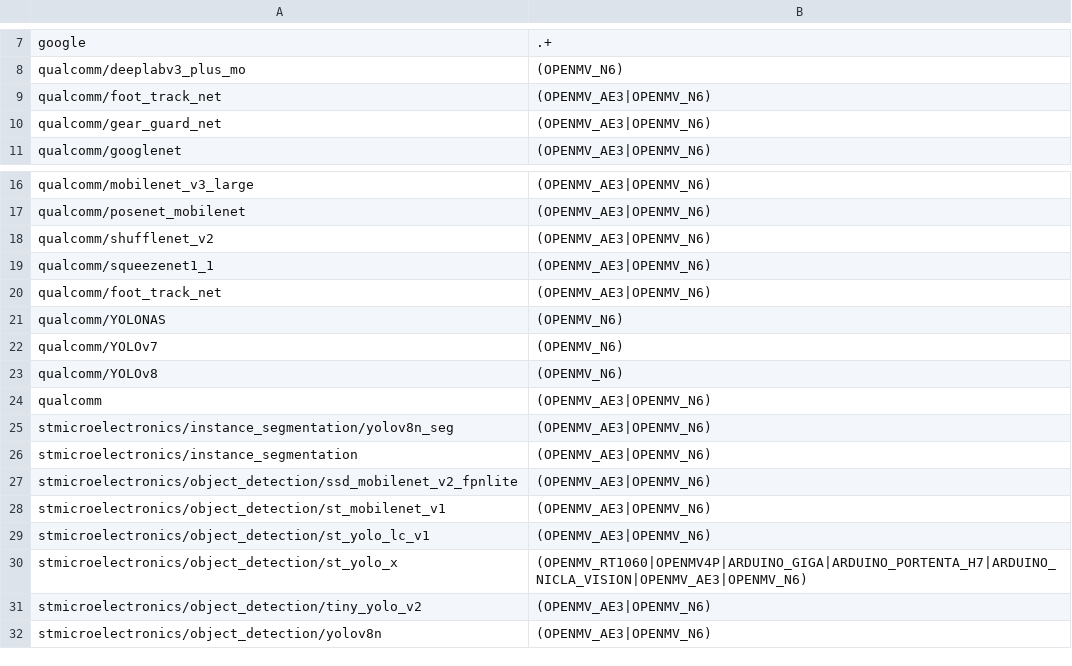
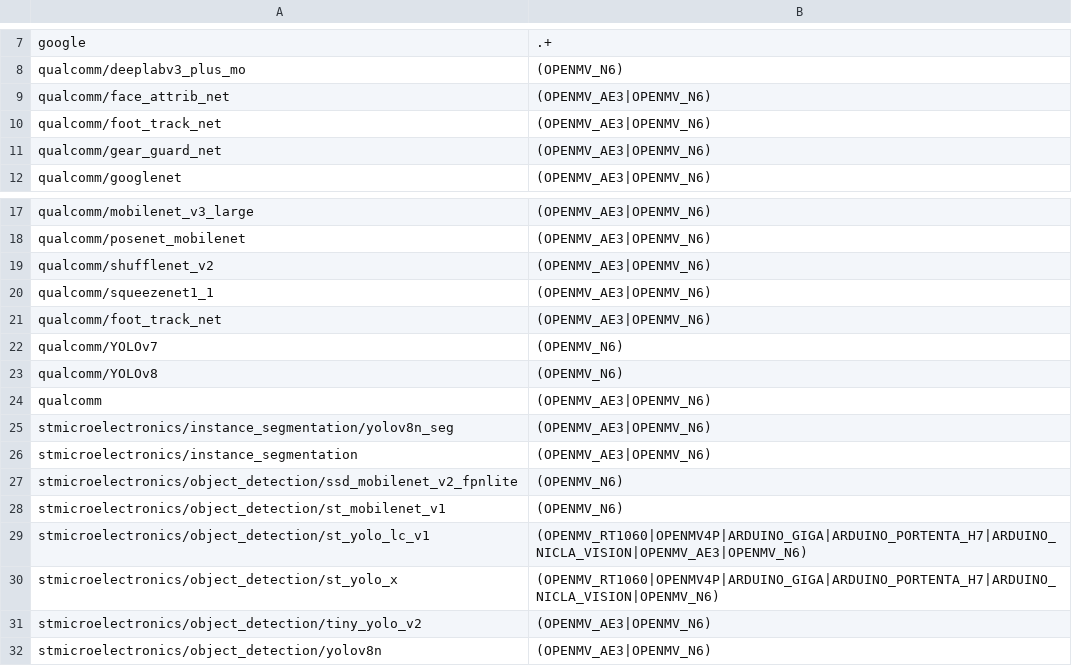
Before and after one commit to openmv/qt-creator, a CSV file: share/qtcreator/models/index.csv, drawn as a sheet; only a part is shown, gaps mark what is left out.

Commit message:
models: Fix links.

```diff
--- a/share/qtcreator/models/index.csv
+++ b/share/qtcreator/models/index.csv
@@ -8,2 +8,3 @@
 "qualcomm/deeplabv3_plus_mo", "(OPENMV_N6)"
+"qualcomm/face_attrib_net", "(OPENMV_AE3|OPENMV_N6)"
 "qualcomm/foot_track_net", "(OPENMV_AE3|OPENMV_N6)"
@@ -20,3 +21,2 @@
 "qualcomm/foot_track_net", "(OPENMV_AE3|OPENMV_N6)"
-"qualcomm/YOLONAS", "(OPENMV_N6)"
 "qualcomm/YOLOv7", "(OPENMV_N6)"
@@ -26,6 +26,6 @@
 "stmicroelectronics/instance_segmentation", "(OPENMV_AE3|OPENMV_N6)"
-"stmicroelectronics/object_detection/ssd_mobilenet_v2_fpnlite", "(OPENMV_AE3|OPENMV_N6)"
-"stmicroelectronics/object_detection/st_mobilenet_v1", "(OPENMV_AE3|OPENMV_N6)"
-"stmicroelectronics/object_detection/st_yolo_lc_v1", "(OPENMV_AE3|OPENMV_N6)"
-"stmicroelectronics/object_detection/st_yolo_x", "(OPENMV_RT1060|OPENMV4P|ARDUINO_GIGA|ARDUINO_PORTENTA_H7|ARDUINO_NICLA_VISION|OPENMV_AE3|OPENMV_N6)"
+"stmicroelectronics/object_detection/ssd_mobilenet_v2_fpnlite", "(OPENMV_N6)"
+"stmicroelectronics/object_detection/st_mobilenet_v1", "(OPENMV_N6)"
+"stmicroelectronics/object_detection/st_yolo_lc_v1", "(OPENMV_RT1060|OPENMV4P|ARDUINO_GIGA|ARDUINO_PORTENTA_H7|ARDUINO_NICLA_VISION|OPENMV_AE3|OPENMV_N6)"
+"stmicroelectronics/object_detection/st_yolo_x", "(OPENMV_RT1060|OPENMV4P|ARDUINO_GIGA|ARDUINO_PORTENTA_H7|ARDUINO_NICLA_VISION|OPENMV_N6)"
 "stmicroelectronics/object_detection/tiny_yolo_v2", "(OPENMV_AE3|OPENMV_N6)"
```
Also changed, not shown: 19 other files.
